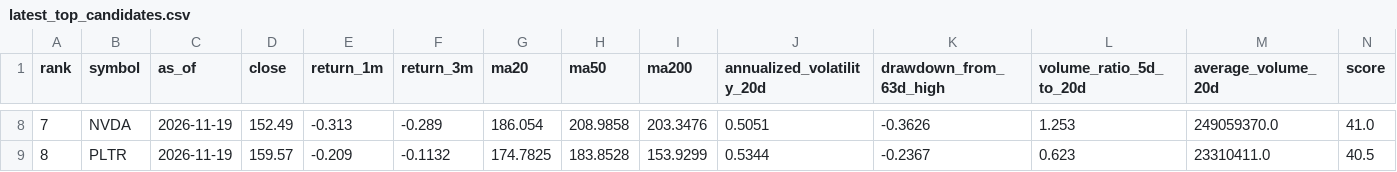
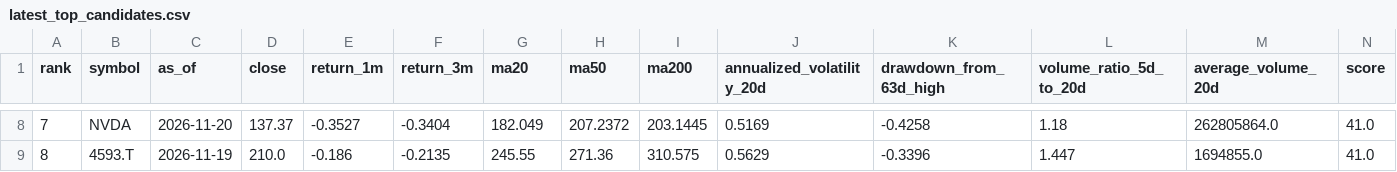
Before and after one commit to tetenofu/future-stock-radar, a CSV file: reports/latest_top_candidates.csv, drawn as a sheet; only a part is shown, gaps mark what is left out; the diff covers the shown part only; the diff names each change by its address in the sheet, - before the commit and + after, or states it on an @@ line.

```diff
--- a/reports/latest_top_candidates.csv
+++ b/reports/latest_top_candidates.csv
-C8 (as_of): 2026-11-19
+C8 (as_of): 2026-11-20
-D8 (close): 152.49
+D8 (close): 137.37
-E8 (return_1m): -0.313
+E8 (return_1m): -0.3527
-F8 (return_3m): -0.289
+F8 (return_3m): -0.3404
-G8 (ma20): 186.054
+G8 (ma20): 182.049
-H8 (ma50): 208.9858
+H8 (ma50): 207.2372
-I8 (ma200): 203.3476
+I8 (ma200): 203.1445
-J8 (annualized_volatility_20d): 0.5051
+J8 (annualized_volatility_20d): 0.5169
-K8 (drawdown_from_63d_high): -0.3626
+K8 (drawdown_from_63d_high): -0.4258
-L8 (volume_ratio_5d_to_20d): 1.253
+L8 (volume_ratio_5d_to_20d): 1.18
-M8 (average_volume_20d): 249059370.0
+M8 (average_volume_20d): 262805864.0
-B9 (symbol): PLTR
+B9 (symbol): 4593.T
-D9 (close): 159.57
+D9 (close): 210.0
-E9 (return_1m): -0.209
+E9 (return_1m): -0.186
-F9 (return_3m): -0.1132
+F9 (return_3m): -0.2135
-G9 (ma20): 174.7825
+G9 (ma20): 245.55
-H9 (ma50): 183.8528
+H9 (ma50): 271.36
-I9 (ma200): 153.9299
+I9 (ma200): 310.575
-J9 (annualized_volatility_20d): 0.5344
+J9 (annualized_volatility_20d): 0.5629
-K9 (drawdown_from_63d_high): -0.2367
+K9 (drawdown_from_63d_high): -0.3396
-L9 (volume_ratio_5d_to_20d): 0.623
+L9 (volume_ratio_5d_to_20d): 1.447
-M9 (average_volume_20d): 23310411.0
+M9 (average_volume_20d): 1694855.0
-N9 (score): 40.5
+N9 (score): 41.0
```
Also changed, not shown: 117 edited cells elsewhere in this file, data/latest_watchlist.csv, data/prediction_history.csv, 6 other files.
